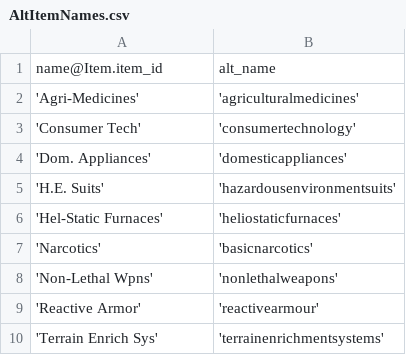
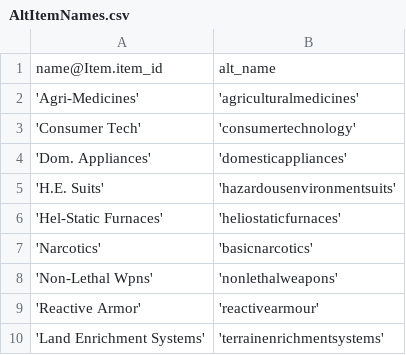
Before and after one commit to eyeonus/Trade-Dangerous, a CSV file: data/AltItemNames.csv, drawn as a sheet.

Commit message:
AltItems change to match.

```diff
--- a/data/AltItemNames.csv
+++ b/data/AltItemNames.csv
@@ -9,2 +9,2 @@ name@Item.item_id,alt_name
 'Reactive Armor','reactivearmour'
-'Terrain Enrich Sys','terrainenrichmentsystems'
+'Land Enrichment Systems','terrainenrichmentsystems'
```
